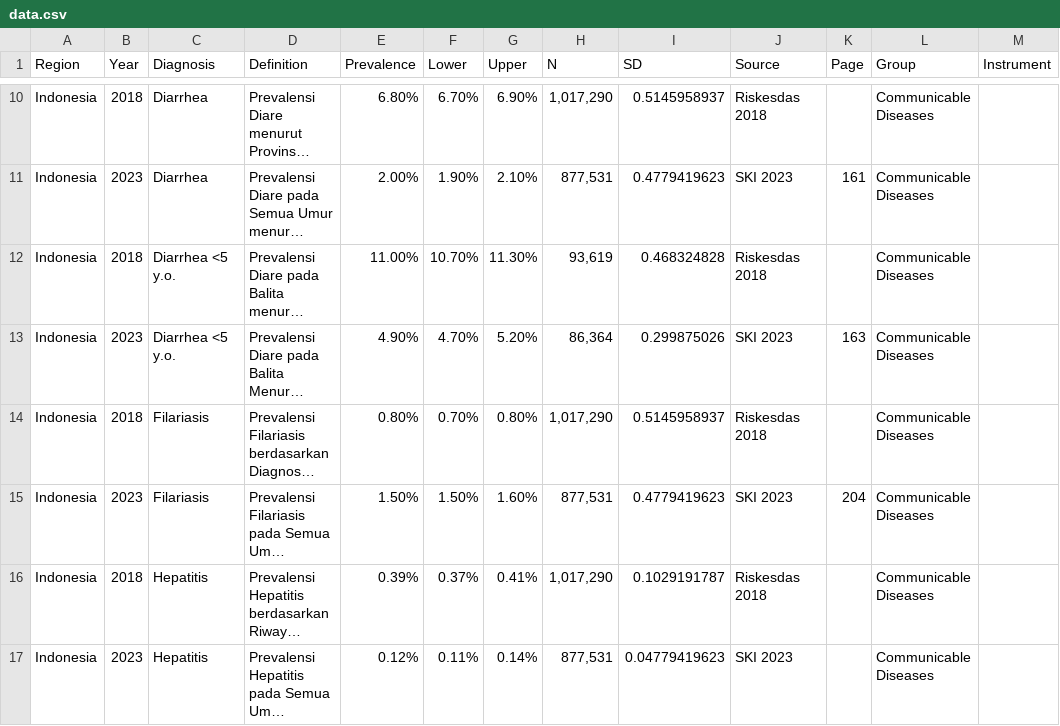
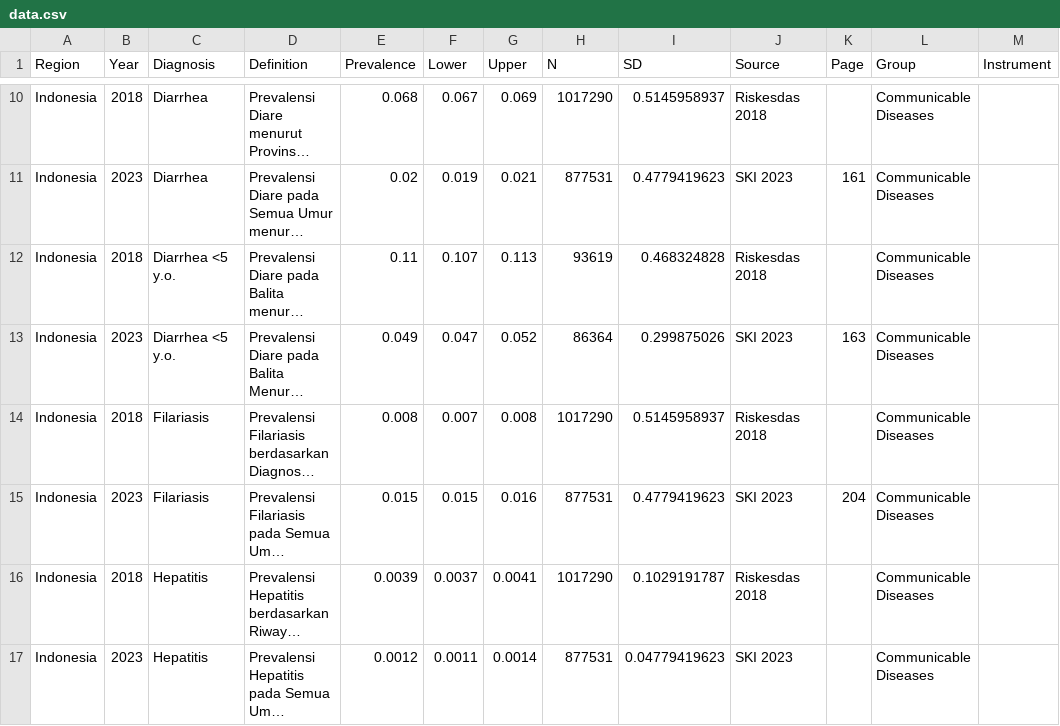
Before and after one commit to namakala/method-discrepancy-riskesdas, a CSV file: data/raw/data.csv, drawn as a sheet; only a part is shown, gaps mark what is left out; long unchanged cells end in …; the diff covers the shown part only; the diff names each change by its address in the sheet, - before the commit and + after, or states it on an @@ line.

```diff
--- a/data/raw/data.csv
+++ b/data/raw/data.csv
-E10 (Prevalence): 6.80%
+E10 (Prevalence): 0.068
-F10 (Lower): 6.70%
+F10 (Lower): 0.067
-G10 (Upper): 6.90%
+G10 (Upper): 0.069
-H10 (N): 1,017,290
+H10 (N): 1017290
-E11 (Prevalence): 2.00%
+E11 (Prevalence): 0.02
-F11 (Lower): 1.90%
+F11 (Lower): 0.019
-G11 (Upper): 2.10%
+G11 (Upper): 0.021
-H11 (N): 877,531
+H11 (N): 877531
-E12 (Prevalence): 11.00%
+E12 (Prevalence): 0.11
-F12 (Lower): 10.70%
+F12 (Lower): 0.107
-G12 (Upper): 11.30%
+G12 (Upper): 0.113
-H12 (N): 93,619
+H12 (N): 93619
-E13 (Prevalence): 4.90%
+E13 (Prevalence): 0.049
-F13 (Lower): 4.70%
+F13 (Lower): 0.047
-G13 (Upper): 5.20%
+G13 (Upper): 0.052
-H13 (N): 86,364
+H13 (N): 86364
-E14 (Prevalence): 0.80%
+E14 (Prevalence): 0.008
-F14 (Lower): 0.70%
+F14 (Lower): 0.007
-G14 (Upper): 0.80%
+G14 (Upper): 0.008
-H14 (N): 1,017,290
+H14 (N): 1017290
-E15 (Prevalence): 1.50%
+E15 (Prevalence): 0.015
-F15 (Lower): 1.50%
+F15 (Lower): 0.015
-G15 (Upper): 1.60%
+G15 (Upper): 0.016
-H15 (N): 877,531
+H15 (N): 877531
-E16 (Prevalence): 0.39%
+E16 (Prevalence): 0.0039
-F16 (Lower): 0.37%
+F16 (Lower): 0.0037
-G16 (Upper): 0.41%
+G16 (Upper): 0.0041
-H16 (N): 1,017,290
+H16 (N): 1017290
-E17 (Prevalence): 0.12%
+E17 (Prevalence): 0.0012
-F17 (Lower): 0.11%
+F17 (Lower): 0.0011
-G17 (Upper): 0.14%
+G17 (Upper): 0.0014
-H17 (N): 877,531
+H17 (N): 877531
```
Also changed, not shown: 166 edited cells elsewhere in this file, 1 other file.
